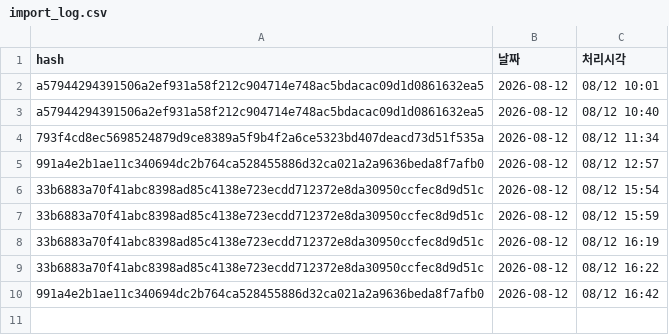
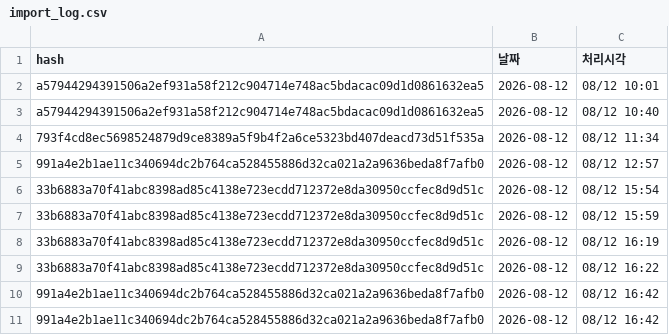
Before and after one commit to frel7022-png/files1, a CSV file: import_log.csv, drawn as a sheet; the diff names each change by its address in the sheet, - before the commit and + after, or states it on an @@ line.

Commit message:
import_log.csv 업데이트

```diff
--- a/import_log.csv
+++ b/import_log.csv
+row 11: 991a4e2b1ae11c340694dc2b764ca528455886d32ca021a2a9636beda8f7afb0 | 2026-08-12 | 08/12 16:42
```
